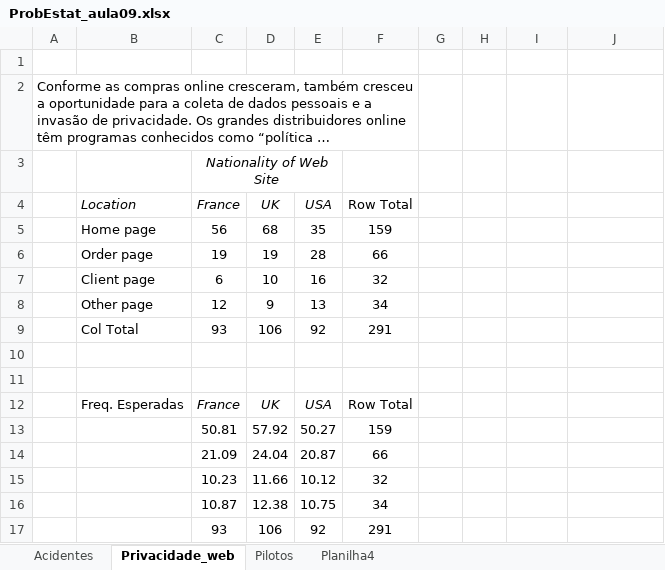
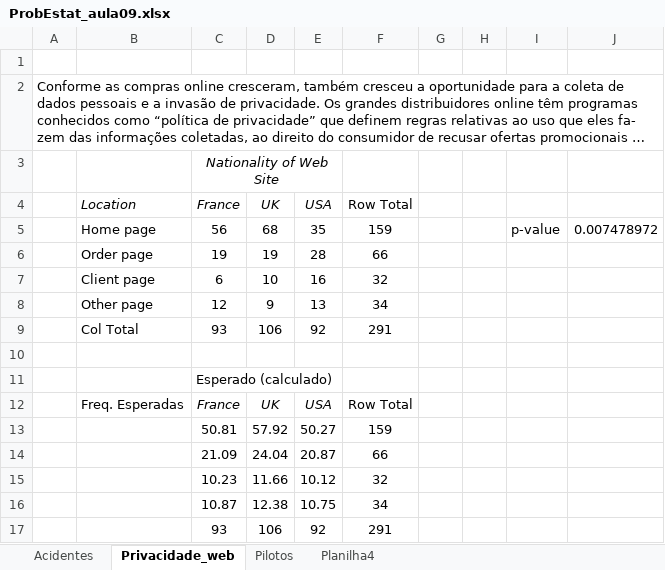
Before and after one commit to andrevpc/probability-and-statistics-II, an Excel workbook: ProbEstat_aula09.xlsx, sheet Privacidade_web, drawn as a sheet; long unchanged cells end in …; values as stored, in another font and other column widths than the file's, no borders; the diff names each change by its address in the sheet, - before the commit and + after, or states it on an @@ line.

```diff
--- a/ProbEstat_aula09.xlsx (sheet Privacidade_web)
+++ b/ProbEstat_aula09.xlsx (sheet Privacidade_web)
-A2:F2 merged
+A2:J2 merged
-I5: (empty)
+I5: p-value
-J5: (empty)
+J5: 0.007478972
-C11 (France): (empty)
+C11 (France): Esperado (calculado)
```
Also changed, not shown: sheet Planilha4, sheet Pilotos, sheet Acidentes, formulas that keep their value.
